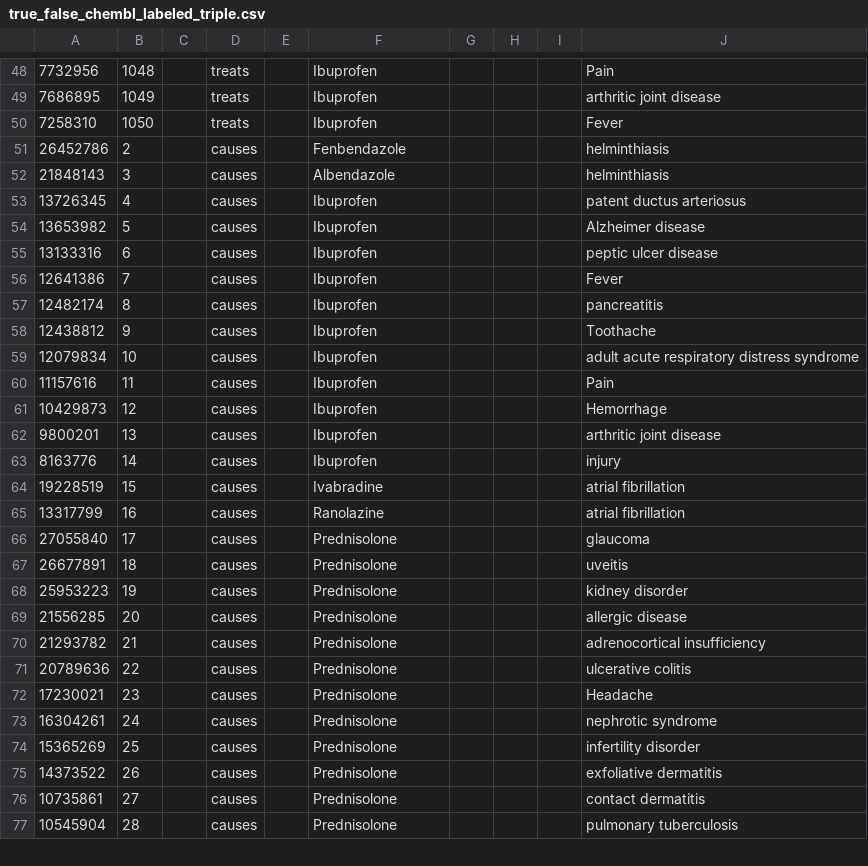
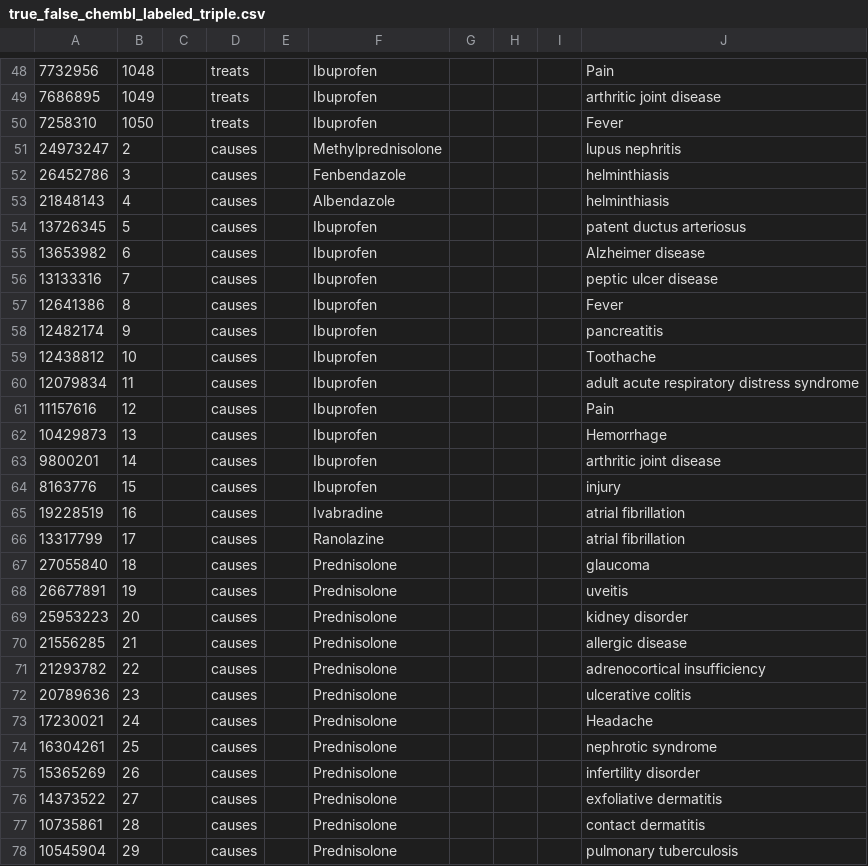
Before and after one commit to KoslickiLab/LLMFactCheck, a CSV file: data/true_false_chembl_labeled_triple.csv, drawn as a sheet; only a part is shown, gaps mark what is left out; the diff covers the shown part only.

```diff
--- a/data/true_false_chembl_labeled_triple.csv
+++ b/data/true_false_chembl_labeled_triple.csv
@@ -50,28 +50,29 @@
 7258310,1050,,treats,,Ibuprofen,,,,Fever,,,,,
-26452786,2,,causes,,Fenbendazole,,,,helminthiasis,,,,,
-21848143,3,,causes,,Albendazole,,,,helminthiasis,,,,,
-13726345,4,,causes,,Ibuprofen,,,,patent ductus arteriosus,,,,,
-13653982,5,,causes,,Ibuprofen,,,,Alzheimer disease,,,,,
-13133316,6,,causes,,Ibuprofen,,,,peptic ulcer disease,,,,,
-12641386,7,,causes,,Ibuprofen,,,,Fever,,,,,
-12482174,8,,causes,,Ibuprofen,,,,pancreatitis,,,,,
-12438812,9,,causes,,Ibuprofen,,,,Toothache,,,,,
-12079834,10,,causes,,Ibuprofen,,,,adult acute respiratory distress syndrome,,,,,
-11157616,11,,causes,,Ibuprofen,,,,Pain,,,,,
-10429873,12,,causes,,Ibuprofen,,,,Hemorrhage,,,,,
-9800201,13,,causes,,Ibuprofen,,,,arthritic joint disease,,,,,
-8163776,14,,causes,,Ibuprofen,,,,injury,,,,,
-19228519,15,,causes,,Ivabradine,,,,atrial fibrillation,,,,,
-13317799,16,,causes,,Ranolazine,,,,atrial fibrillation,,,,,
-27055840,17,,causes,,Prednisolone,,,,glaucoma,,,,,
-26677891,18,,causes,,Prednisolone,,,,uveitis,,,,,
-25953223,19,,causes,,Prednisolone,,,,kidney disorder,,,,,
-21556285,20,,causes,,Prednisolone,,,,allergic disease,,,,,
-21293782,21,,causes,,Prednisolone,,,,adrenocortical insufficiency,,,,,
-20789636,22,,causes,,Prednisolone,,,,ulcerative colitis,,,,,
-17230021,23,,causes,,Prednisolone,,,,Headache,,,,,
-16304261,24,,causes,,Prednisolone,,,,nephrotic syndrome,,,,,
-15365269,25,,causes,,Prednisolone,,,,infertility disorder,,,,,
-14373522,26,,causes,,Prednisolone,,,,exfoliative dermatitis,,,,,
-10735861,27,,causes,,Prednisolone,,,,contact dermatitis,,,,,
-10545904,28,,causes,,Prednisolone,,,,pulmonary tuberculosis,,,,,
+24973247,2,,causes,,Methylprednisolone,,,,lupus nephritis,,,,,
+26452786,3,,causes,,Fenbendazole,,,,helminthiasis,,,,,
+21848143,4,,causes,,Albendazole,,,,helminthiasis,,,,,
+13726345,5,,causes,,Ibuprofen,,,,patent ductus arteriosus,,,,,
+13653982,6,,causes,,Ibuprofen,,,,Alzheimer disease,,,,,
+13133316,7,,causes,,Ibuprofen,,,,peptic ulcer disease,,,,,
+12641386,8,,causes,,Ibuprofen,,,,Fever,,,,,
+12482174,9,,causes,,Ibuprofen,,,,pancreatitis,,,,,
+12438812,10,,causes,,Ibuprofen,,,,Toothache,,,,,
+12079834,11,,causes,,Ibuprofen,,,,adult acute respiratory distress syndrome,,,,,
+11157616,12,,causes,,Ibuprofen,,,,Pain,,,,,
+10429873,13,,causes,,Ibuprofen,,,,Hemorrhage,,,,,
+9800201,14,,causes,,Ibuprofen,,,,arthritic joint disease,,,,,
+8163776,15,,causes,,Ibuprofen,,,,injury,,,,,
+19228519,16,,causes,,Ivabradine,,,,atrial fibrillation,,,,,
+13317799,17,,causes,,Ranolazine,,,,atrial fibrillation,,,,,
+27055840,18,,causes,,Prednisolone,,,,glaucoma,,,,,
+26677891,19,,causes,,Prednisolone,,,,uveitis,,,,,
+25953223,20,,causes,,Prednisolone,,,,kidney disorder,,,,,
+21556285,21,,causes,,Prednisolone,,,,allergic disease,,,,,
+21293782,22,,causes,,Prednisolone,,,,adrenocortical insufficiency,,,,,
+20789636,23,,causes,,Prednisolone,,,,ulcerative colitis,,,,,
+17230021,24,,causes,,Prednisolone,,,,Headache,,,,,
+16304261,25,,causes,,Prednisolone,,,,nephrotic syndrome,,,,,
+15365269,26,,causes,,Prednisolone,,,,infertility disorder,,,,,
+14373522,27,,causes,,Prednisolone,,,,exfoliative dermatitis,,,,,
+10735861,28,,causes,,Prednisolone,,,,contact dermatitis,,,,,
+10545904,29,,causes,,Prednisolone,,,,pulmonary tuberculosis,,,,,
```
Also changed, not shown: 1 removed row and 22 edited cells elsewhere in this file, data/1.csv, data/true_false_chembl_labeled.csv, 7 other files.
